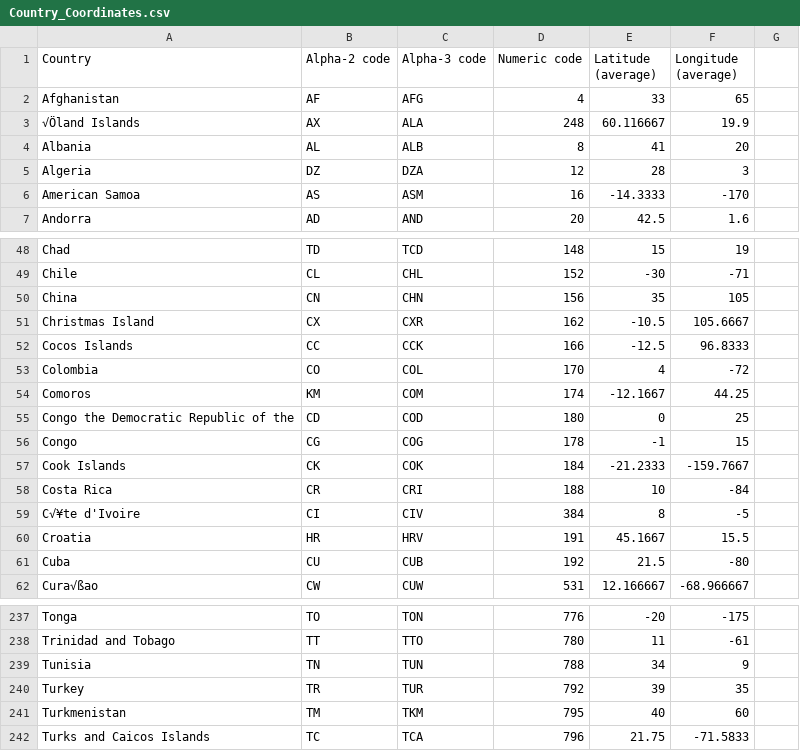
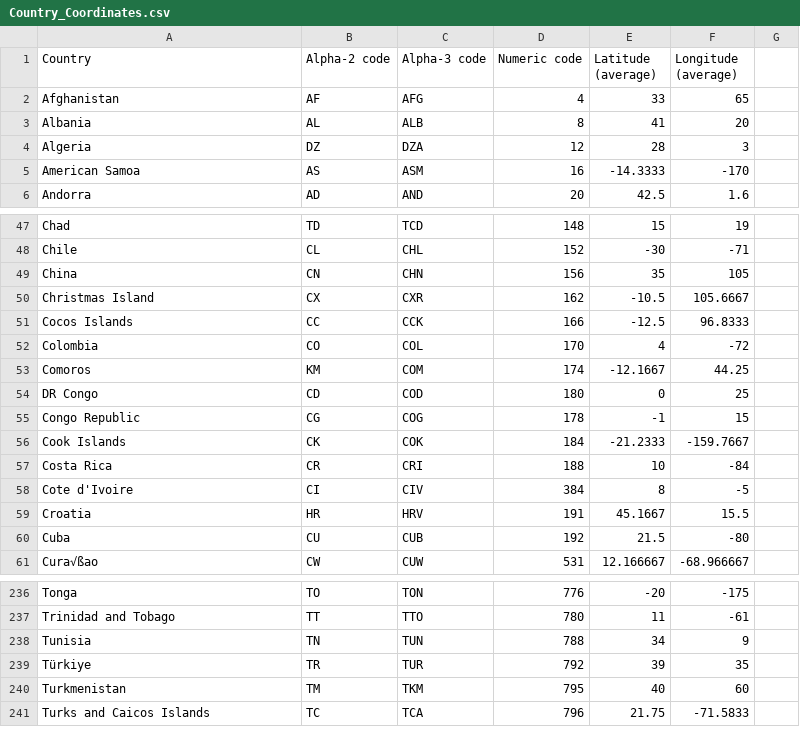
Before and after one commit to BankSecurity/Threat_Maps, a CSV file: EDR_Sensors/Country_Coordinates.csv, drawn as a sheet; only a part is shown, gaps mark what is left out.

Commit message:
Update Country_Coordinates.csv

```diff
--- a/EDR_Sensors/Country_Coordinates.csv
+++ b/EDR_Sensors/Country_Coordinates.csv
@@ -2,3 +2,2 @@ Country | "Alpha-2 code" |"Alpha-3 code" | "Numeric code" | "Latitude (average)"
 Afghanistan | "AF" | "AFG" | "4" | "33" | "65"
-√Öland Islands | "AX" | "ALA" | "248" |  "60.116667" | "19.9"
 Albania | "AL" | "ALB" | "8" | "41" | "20"
@@ -54,7 +53,7 @@ Colombia | "CO" | "COL" | "170" | "4" | "-72"
 Comoros | "KM" | "COM" | "174" | "-12.1667" | "44.25"
-Congo the Democratic Republic of the | "CD" | "COD" | "180" | "0" | "25"
-Congo | "CG" | "COG" | "178" | "-1" | "15"
+DR Congo | "CD" | "COD" | "180" | "0" | "25"
+Congo Republic | "CG" | "COG" | "178" | "-1" | "15"
 Cook Islands | "CK" | "COK" | "184" | "-21.2333" | "-159.7667"
 Costa Rica | "CR" | "CRI" | "188" | "10" | "-84"
-C√¥te d'Ivoire | "CI" | "CIV" | "384" | "8" | "-5"
+Cote d'Ivoire | "CI" | "CIV" | "384" | "8" | "-5"
 Croatia | "HR" | "HRV" | "191" | "45.1667" | "15.5"
@@ -239,3 +238,3 @@ Trinidad and Tobago | "TT" | "TTO" | "780" | "11" | "-61"
 Tunisia | "TN" | "TUN" | "788" | "34" | "9"
-Turkey | "TR" | "TUR" | "792" | "39" | "35"
+Türkiye | "TR" | "TUR" | "792" | "39" | "35"
 Turkmenistan | "TM" | "TKM" | "795" | "40" | "60"
```
